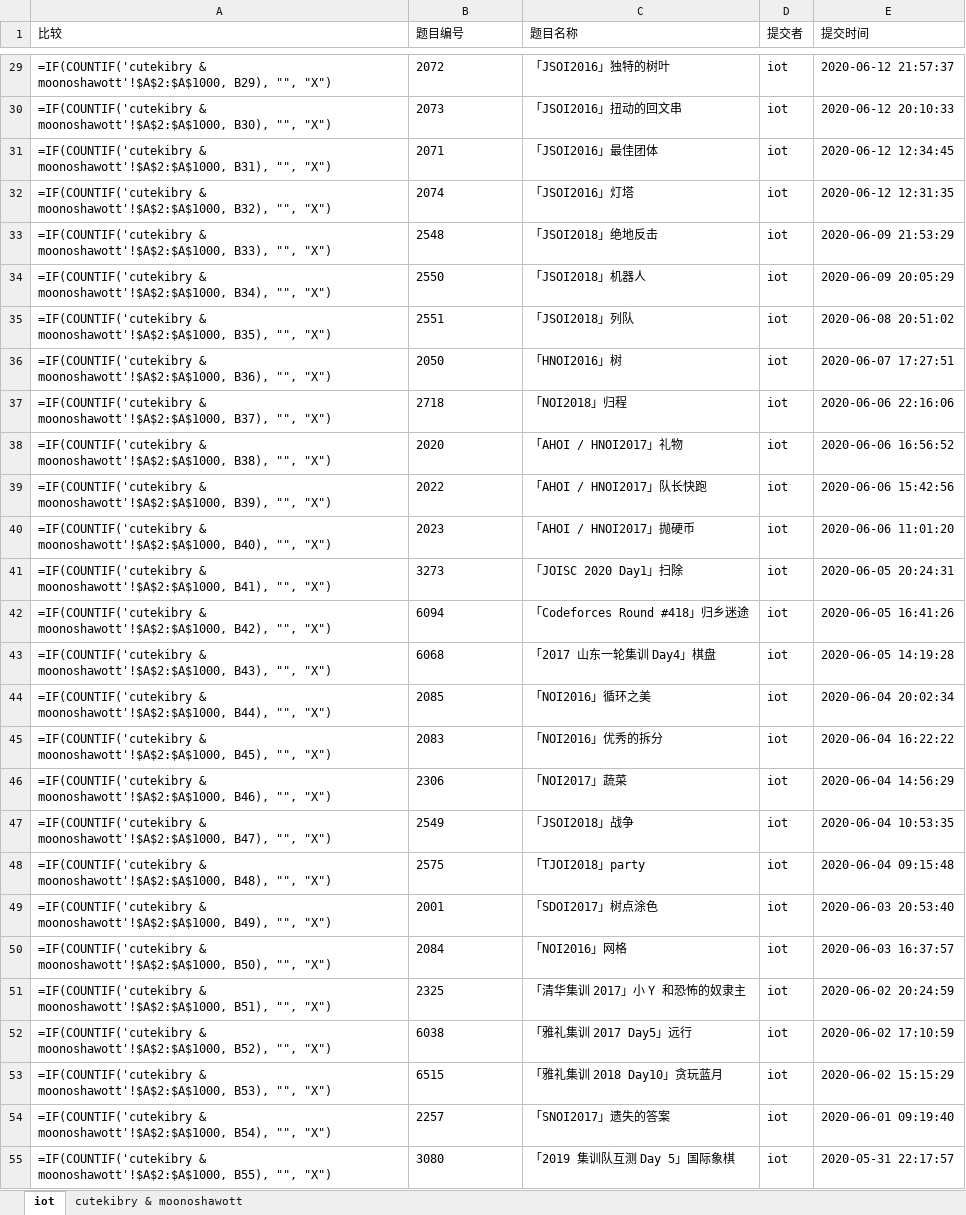
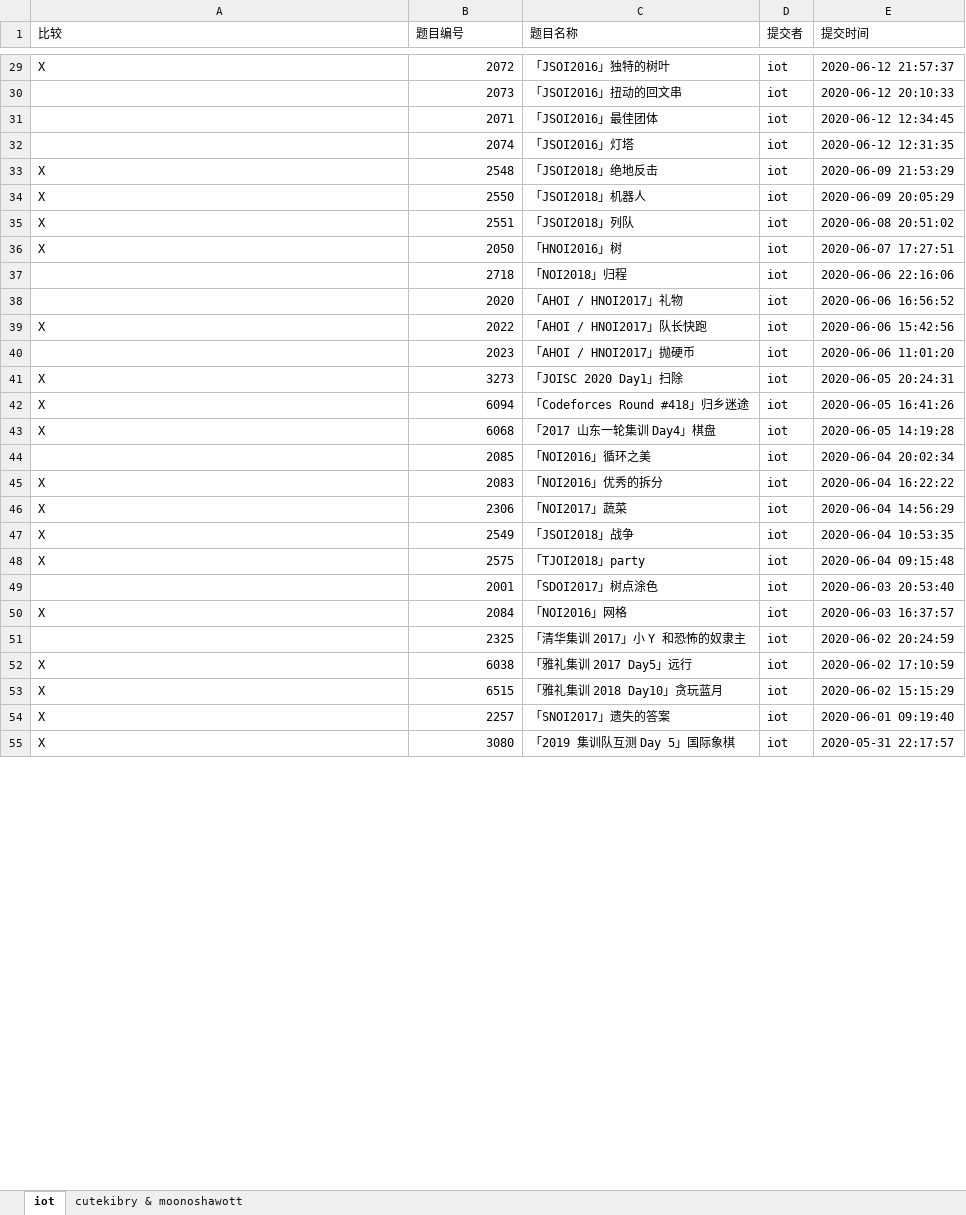
Before and after one commit to cutekibry/libuer, an Excel workbook: outputs/iot-cmp.xlsx, sheet iot, drawn as a sheet; only a part is shown, gaps mark what is left out; values as stored, in another font and other column widths than the file's, no borders; formulas without a stored value are shown as written; the diff covers the shown part only; the diff names each change by its address in the sheet, - before the commit and + after, or states it on an @@ line.

```diff
--- a/outputs/iot-cmp.xlsx (sheet iot)
+++ b/outputs/iot-cmp.xlsx (sheet iot)
-A29 (比较): =IF(COUNTIF('cutekibry & moonoshawott'!$A$2:$A$1000, B29), "", "X")
+A29 (比较): X
-B29:B55 alignment: left
+B29:B55 alignment: right
-A30 (比较): =IF(COUNTIF('cutekibry & moonoshawott'!$A$2:$A$1000, B30), "", "X")
+A30 (比较): (empty)
-A31 (比较): =IF(COUNTIF('cutekibry & moonoshawott'!$A$2:$A$1000, B31), "", "X")
+A31 (比较): (empty)
-A32 (比较): =IF(COUNTIF('cutekibry & moonoshawott'!$A$2:$A$1000, B32), "", "X")
+A32 (比较): (empty)
-A33 (比较): =IF(COUNTIF('cutekibry & moonoshawott'!$A$2:$A$1000, B33), "", "X")
+A33 (比较): X
-A34 (比较): =IF(COUNTIF('cutekibry & moonoshawott'!$A$2:$A$1000, B34), "", "X")
+A34 (比较): X
-A35 (比较): =IF(COUNTIF('cutekibry & moonoshawott'!$A$2:$A$1000, B35), "", "X")
+A35 (比较): X
-A36 (比较): =IF(COUNTIF('cutekibry & moonoshawott'!$A$2:$A$1000, B36), "", "X")
+A36 (比较): X
-A37 (比较): =IF(COUNTIF('cutekibry & moonoshawott'!$A$2:$A$1000, B37), "", "X")
+A37 (比较): (empty)
-A38 (比较): =IF(COUNTIF('cutekibry & moonoshawott'!$A$2:$A$1000, B38), "", "X")
+A38 (比较): (empty)
-A39 (比较): =IF(COUNTIF('cutekibry & moonoshawott'!$A$2:$A$1000, B39), "", "X")
+A39 (比较): X
-A40 (比较): =IF(COUNTIF('cutekibry & moonoshawott'!$A$2:$A$1000, B40), "", "X")
+A40 (比较): (empty)
-A41 (比较): =IF(COUNTIF('cutekibry & moonoshawott'!$A$2:$A$1000, B41), "", "X")
+A41 (比较): X
-A42 (比较): =IF(COUNTIF('cutekibry & moonoshawott'!$A$2:$A$1000, B42), "", "X")
+A42 (比较): X
-A43 (比较): =IF(COUNTIF('cutekibry & moonoshawott'!$A$2:$A$1000, B43), "", "X")
+A43 (比较): X
-A44 (比较): =IF(COUNTIF('cutekibry & moonoshawott'!$A$2:$A$1000, B44), "", "X")
+A44 (比较): (empty)
-A45 (比较): =IF(COUNTIF('cutekibry & moonoshawott'!$A$2:$A$1000, B45), "", "X")
+A45 (比较): X
-A46 (比较): =IF(COUNTIF('cutekibry & moonoshawott'!$A$2:$A$1000, B46), "", "X")
+A46 (比较): X
-A47 (比较): =IF(COUNTIF('cutekibry & moonoshawott'!$A$2:$A$1000, B47), "", "X")
+A47 (比较): X
-A48 (比较): =IF(COUNTIF('cutekibry & moonoshawott'!$A$2:$A$1000, B48), "", "X")
+A48 (比较): X
-A49 (比较): =IF(COUNTIF('cutekibry & moonoshawott'!$A$2:$A$1000, B49), "", "X")
+A49 (比较): (empty)
-A50 (比较): =IF(COUNTIF('cutekibry & moonoshawott'!$A$2:$A$1000, B50), "", "X")
+A50 (比较): X
-A51 (比较): =IF(COUNTIF('cutekibry & moonoshawott'!$A$2:$A$1000, B51), "", "X")
+A51 (比较): (empty)
-A52 (比较): =IF(COUNTIF('cutekibry & moonoshawott'!$A$2:$A$1000, B52), "", "X")
+A52 (比较): X
-A53 (比较): =IF(COUNTIF('cutekibry & moonoshawott'!$A$2:$A$1000, B53), "", "X")
+A53 (比较): X
-A54 (比较): =IF(COUNTIF('cutekibry & moonoshawott'!$A$2:$A$1000, B54), "", "X")
+A54 (比较): X
-A55 (比较): =IF(COUNTIF('cutekibry & moonoshawott'!$A$2:$A$1000, B55), "", "X")
+A55 (比较): X
```
Also changed, not shown: 395 edited cells and cell formats elsewhere in this sheet, sheet cutekibry & moonoshawott, 1 other file.
